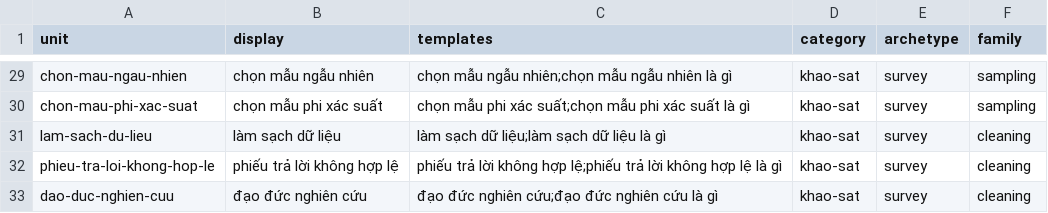
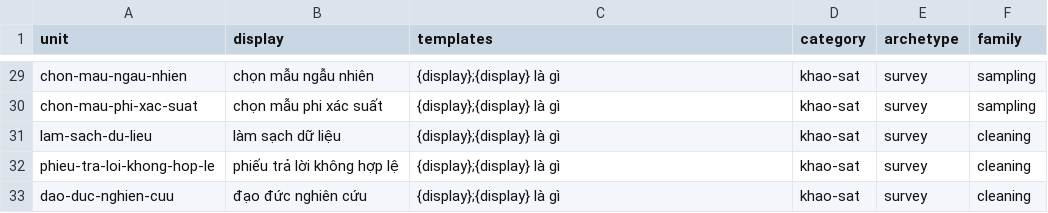
Before and after one commit to caobo171/dothesis, a TSV file: docs/seo/topic-bank/axes/survey.tsv, drawn as a sheet; only a part is shown, gaps mark what is left out; the diff covers the shown part only; the diff names each change by its address in the sheet, - before the commit and + after, or states it on an @@ line.

```diff
--- a/docs/seo/topic-bank/axes/survey.tsv
+++ b/docs/seo/topic-bank/axes/survey.tsv
-C29 (templates): chọn mẫu ngẫu nhiên;chọn mẫu ngẫu nhiên là gì
+C29 (templates): {display};{display} là gì
-C30 (templates): chọn mẫu phi xác suất;chọn mẫu phi xác suất là gì
+C30 (templates): {display};{display} là gì
-C31 (templates): làm sạch dữ liệu;làm sạch dữ liệu là gì
+C31 (templates): {display};{display} là gì
-C32 (templates): phiếu trả lời không hợp lệ;phiếu trả lời không hợp lệ là gì
+C32 (templates): {display};{display} là gì
-C33 (templates): đạo đức nghiên cứu;đạo đức nghiên cứu là gì
+C33 (templates): {display};{display} là gì
```
Also changed, not shown: 27 edited cells elsewhere in this file, docs/seo/topic-bank/axes/theory-model.tsv, docs/seo/topic-bank/candidates.tsv.
